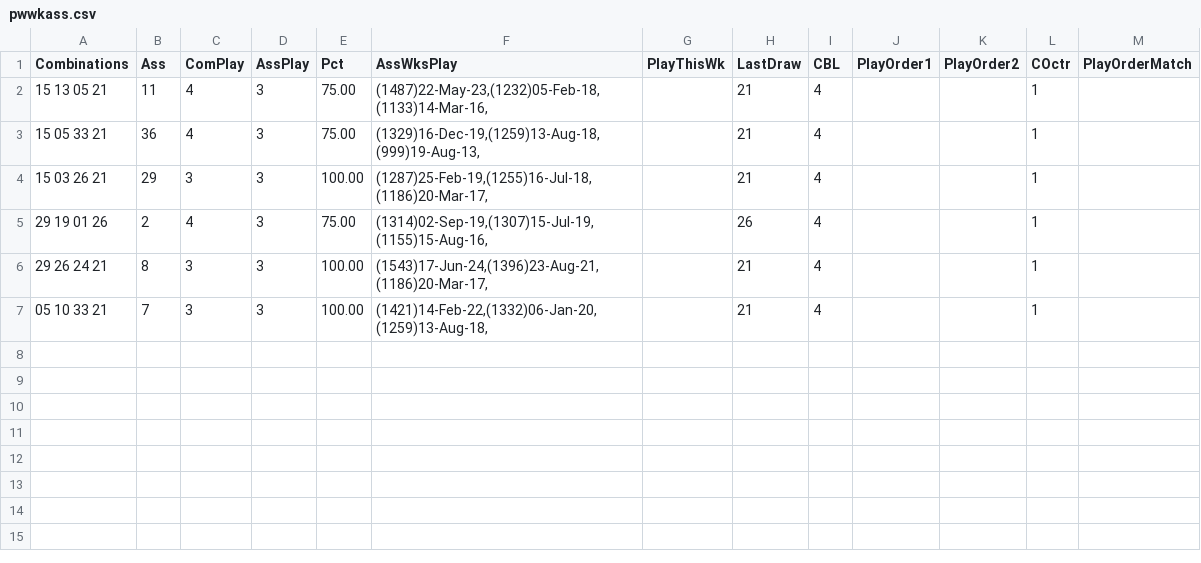
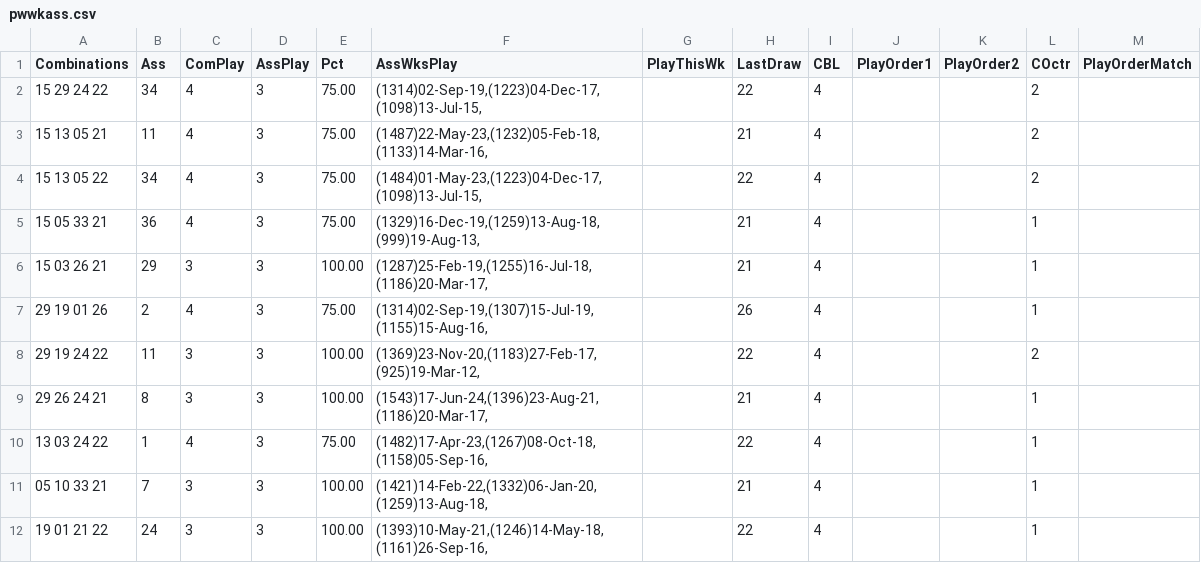
Before and after one commit to csnlcbtt/wix, a CSV file: csv/pwwkass.csv, drawn as a sheet.

```diff
--- a/csv/pwwkass.csv
+++ b/csv/pwwkass.csv
@@ -1,3 +1,5 @@
 "Combinations","Ass","ComPlay","AssPlay","Pct","AssWksPlay","PlayThisWk","LastDraw","CBL","PlayOrder1","PlayOrder2","COctr","PlayOrderMatch"
-"15 13 05 21",11,4,3,75.00,"(1487)22-May-23,(1232)05-Feb-18,(1133)14-Mar-16,",,"21",4,,,1,
+"15 29 24 22",34,4,3,75.00,"(1314)02-Sep-19,(1223)04-Dec-17,(1098)13-Jul-15,",,"22",4,,,2,
+"15 13 05 21",11,4,3,75.00,"(1487)22-May-23,(1232)05-Feb-18,(1133)14-Mar-16,",,"21",4,,,2,
+"15 13 05 22",34,4,3,75.00,"(1484)01-May-23,(1223)04-Dec-17,(1098)13-Jul-15,",,"22",4,,,2,
 "15 05 33 21",36,4,3,75.00,"(1329)16-Dec-19,(1259)13-Aug-18,(999)19-Aug-13,",,"21",4,,,1,
@@ -5,3 +7,6 @@
 "29 19 01 26",2,4,3,75.00,"(1314)02-Sep-19,(1307)15-Jul-19,(1155)15-Aug-16,",,"26",4,,,1,
+"29 19 24 22",11,3,3,100.00,"(1369)23-Nov-20,(1183)27-Feb-17,(925)19-Mar-12,",,"22",4,,,2,
 "29 26 24 21",8,3,3,100.00,"(1543)17-Jun-24,(1396)23-Aug-21,(1186)20-Mar-17,",,"21",4,,,1,
+"13 03 24 22",1,4,3,75.00,"(1482)17-Apr-23,(1267)08-Oct-18,(1158)05-Sep-16,",,"22",4,,,1,
 "05 10 33 21",7,3,3,100.00,"(1421)14-Feb-22,(1332)06-Jan-20,(1259)13-Aug-18,",,"21",4,,,1,
+"19 01 21 22",24,3,3,100.00,"(1393)10-May-21,(1246)14-May-18,(1161)26-Sep-16,",,"22",4,,,1,
```
Also changed, not shown: csv/p2wkass.csv, csv/p4hznhist.csv, 44 other files.
